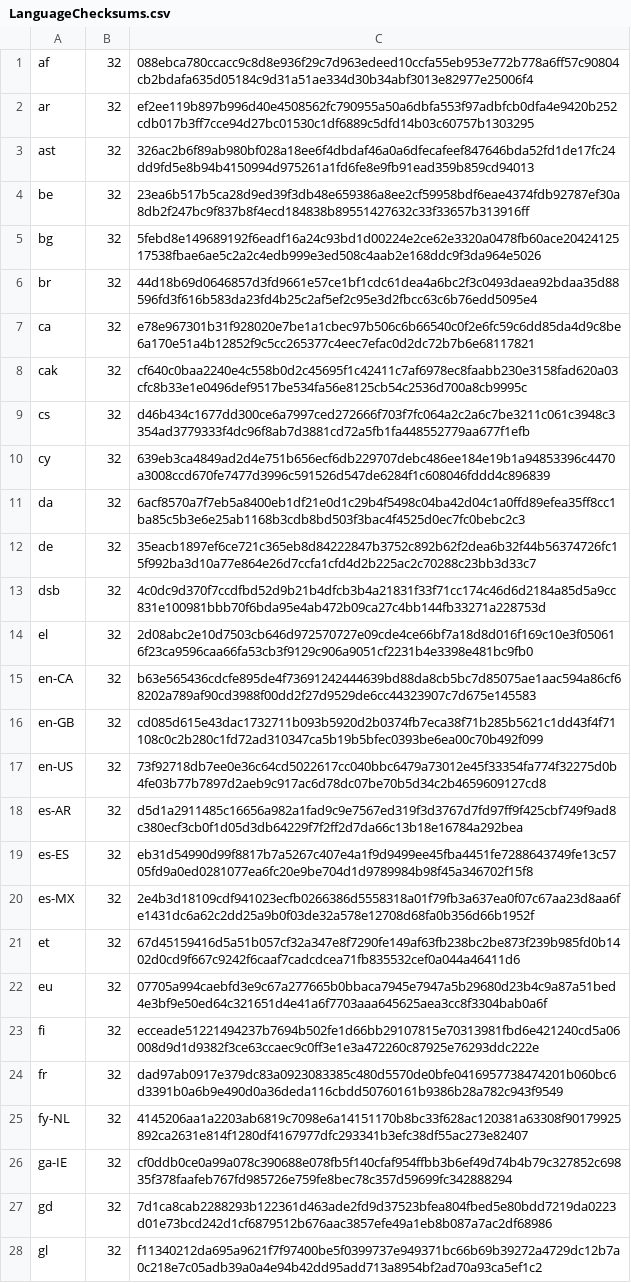
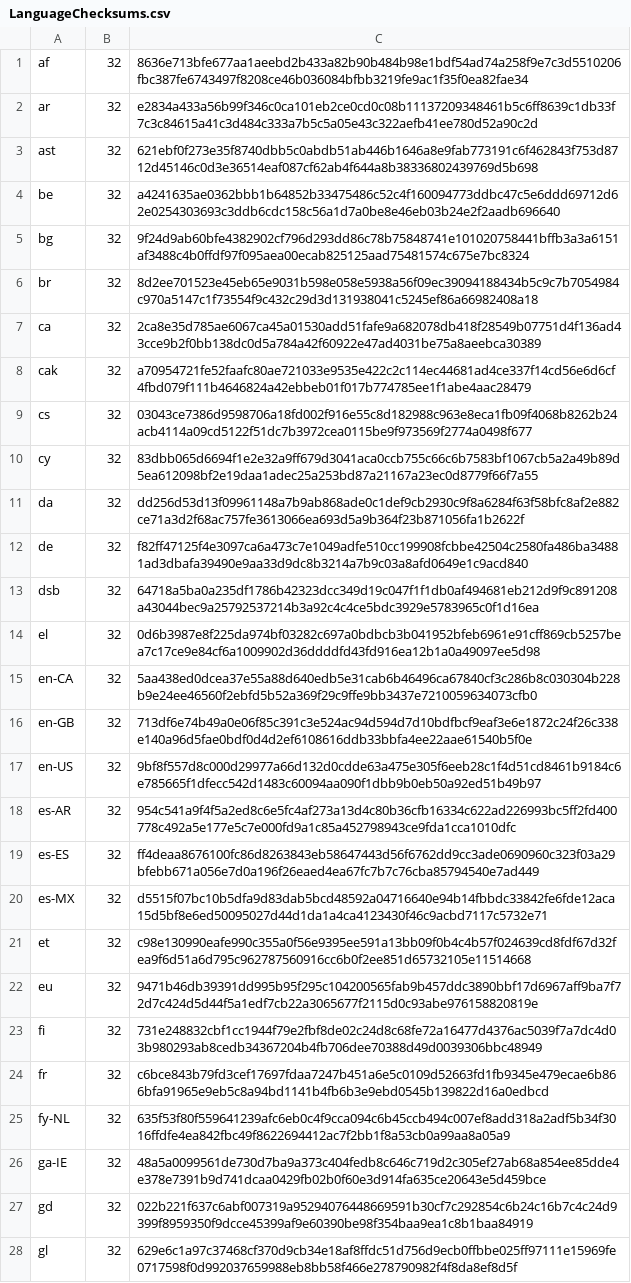
Before and after one commit to chocolatey-community/chocolatey-packages, a CSV file: automatic/thunderbird/tools/LanguageChecksums.csv, drawn as a sheet; only a part is shown; the diff covers the shown part only; the diff names each change by its address in the sheet, - before the commit and + after, or states it on an @@ line.

```diff
--- a/automatic/thunderbird/tools/LanguageChecksums.csv
+++ b/automatic/thunderbird/tools/LanguageChecksums.csv
-C1: 088ebca780ccacc9c8d8e936f29c7d963edeed10ccfa55eb953e772b778a6ff57c90804cb2bdafa635d05184c9d31a51ae334d30b34abf3013e82977e25006f4
+C1: 8636e713bfe677aa1aeebd2b433a82b90b484b98e1bdf54ad74a258f9e7c3d5510206fbc387fe6743497f8208ce46b036084bfbb3219fe9ac1f35f0ea82fae34
-C2: ef2ee119b897b996d40e4508562fc790955a50a6dbfa553f97adbfcb0dfa4e9420b252cdb017b3ff7cce94d27bc01530c1df6889c5dfd14b03c60757b1303295
+C2: e2834a433a56b99f346c0ca101eb2ce0cd0c08b11137209348461b5c6ff8639c1db33f7c3c84615a41c3d484c333a7b5c5a05e43c322aefb41ee780d52a90c2d
-C3: 326ac2b6f89ab980bf028a18ee6f4dbdaf46a0a6dfecafeef847646bda52fd1de17fc24dd9fd5e8b94b4150994d975261a1fd6fe8e9fb91ead359b859cd94013
+C3: 621ebf0f273e35f8740dbb5c0abdb51ab446b1646a8e9fab773191c6f462843f753d8712d45146c0d3e36514eaf087cf62ab4f644a8b38336802439769d5b698
-C4: 23ea6b517b5ca28d9ed39f3db48e659386a8ee2cf59958bdf6eae4374fdb92787ef30a8db2f247bc9f837b8f4ecd184838b89551427632c33f33657b313916ff
+C4: a4241635ae0362bbb1b64852b33475486c52c4f160094773ddbc47c5e6ddd69712d62e0254303693c3ddb6cdc158c56a1d7a0be8e46eb03b24e2f2aadb696640
-C5: 5febd8e149689192f6eadf16a24c93bd1d00224e2ce62e3320a0478fb60ace2042412517538fbae6ae5c2a2c4edb999e3ed508c4aab2e168ddc9f3da964e5026
+C5: 9f24d9ab60bfe4382902cf796d293dd86c78b75848741e101020758441bffb3a3a6151af3488c4b0ffdf97f095aea00ecab825125aad75481574c675e7bc8324
-C6: 44d18b69d0646857d3fd9661e57ce1bf1cdc61dea4a6bc2f3c0493daea92bdaa35d88596fd3f616b583da23fd4b25c2af5ef2c95e3d2fbcc63c6b76edd5095e4
+C6: 8d2ee701523e45eb65e9031b598e058e5938a56f09ec39094188434b5c9c7b7054984c970a5147c1f73554f9c432c29d3d131938041c5245ef86a66982408a18
-C7: e78e967301b31f928020e7be1a1cbec97b506c6b66540c0f2e6fc59c6dd85da4d9c8be6a170e51a4b12852f9c5cc265377c4eec7efac0d2dc72b7b6e68117821
+C7: 2ca8e35d785ae6067ca45a01530add51fafe9a682078db418f28549b07751d4f136ad43cce9b2f0bb138dc0d5a784a42f60922e47ad4031be75a8aeebca30389
-C8: cf640c0baa2240e4c558b0d2c45695f1c42411c7af6978ec8faabb230e3158fad620a03cfc8b33e1e0496def9517be534fa56e8125cb54c2536d700a8cb9995c
+C8: a70954721fe52faafc80ae721033e9535e422c2c114ec44681ad4ce337f14cd56e6d6cf4fbd079f111b4646824a42ebbeb01f017b774785ee1f1abe4aac28479
-C9: d46b434c1677dd300ce6a7997ced272666f703f7fc064a2c2a6c7be3211c061c3948c3354ad3779333f4dc96f8ab7d3881cd72a5fb1fa448552779aa677f1efb
+C9: 03043ce7386d9598706a18fd002f916e55c8d182988c963e8eca1fb09f4068b8262b24acb4114a09cd5122f51dc7b3972cea0115be9f973569f2774a0498f677
-C10: 639eb3ca4849ad2d4e751b656ecf6db229707debc486ee184e19b1a94853396c4470a3008ccd670fe7477d3996c591526d547de6284f1c608046fddd4c896839
+C10: 83dbb065d6694f1e2e32a9ff679d3041aca0ccb755c66c6b7583bf1067cb5a2a49b89d5ea612098bf2e19daa1adec25a253bd87a21167a23ec0d8779f66f7a55
-C11: 6acf8570a7f7eb5a8400eb1df21e0d1c29b4f5498c04ba42d04c1a0ffd89efea35ff8cc1ba85c5b3e6e25ab1168b3cdb8bd503f3bac4f4525d0ec7fc0bebc2c3
+C11: dd256d53d13f09961148a7b9ab868ade0c1def9cb2930c9f8a6284f63f58bfc8af2e882ce71a3d2f68ac757fe3613066ea693d5a9b364f23b871056fa1b2622f
-C12: 35eacb1897ef6ce721c365eb8d84222847b3752c892b62f2dea6b32f44b56374726fc15f992ba3d10a77e864e26d7ccfa1cfd4d2b225ac2c70288c23bb3d33c7
+C12: f82ff47125f4e3097ca6a473c7e1049adfe510cc199908fcbbe42504c2580fa486ba34881ad3dbafa39490e9aa33d9dc8b3214a7b9c03a8afd0649e1c9acd840
-C13: 4c0dc9d370f7ccdfbd52d9b21b4dfcb3b4a21831f33f71cc174c46d6d2184a85d5a9cc831e100981bbb70f6bda95e4ab472b09ca27c4bb144fb33271a228753d
+C13: 64718a5ba0a235df1786b42323dcc349d19c047f1f1db0af494681eb212d9f9c891208a43044bec9a25792537214b3a92c4c4ce5bdc3929e5783965c0f1d16ea
-C14: 2d08abc2e10d7503cb646d972570727e09cde4ce66bf7a18d8d016f169c10e3f050616f23ca9596caa66fa53cb3f9129c906a9051cf2231b4e3398e481bc9fb0
+C14: 0d6b3987e8f225da974bf03282c697a0bdbcb3b041952bfeb6961e91cff869cb5257bea7c17ce9e84cf6a1009902d36ddddfd43fd916ea12b1a0a49097ee5d98
-C15: b63e565436cdcfe895de4f73691242444639bd88da8cb5bc7d85075ae1aac594a86cf68202a789af90cd3988f00dd2f27d9529de6cc44323907c7d675e145583
+C15: 5aa438ed0dcea37e55a88d640edb5e31cab6b46496ca67840cf3c286b8c030304b228b9e24ee46560f2ebfd5b52a369f29c9ffe9bb3437e7210059634073cfb0
-C16: cd085d615e43dac1732711b093b5920d2b0374fb7eca38f71b285b5621c1dd43f4f71108c0c2b280c1fd72ad310347ca5b19b5bfec0393be6ea00c70b492f099
+C16: 713df6e74b49a0e06f85c391c3e524ac94d594d7d10bdfbcf9eaf3e6e1872c24f26c338e140a96d5fae0bdf0d4d2ef6108616ddb33bbfa4ee22aae61540b5f0e
-C17: 73f92718db7ee0e36c64cd5022617cc040bbc6479a73012e45f33354fa774f32275d0b4fe03b77b7897d2aeb9c917ac6d78dc07be70b5d34c2b4659609127cd8
+C17: 9bf8f557d8c000d29977a66d132d0cdde63a475e305f6eeb28c1f4d51cd8461b9184c6e785665f1dfecc542d1483c60094aa090f1dbb9b0eb50a92ed51b49b97
-C18: d5d1a2911485c16656a982a1fad9c9e7567ed319f3d3767d7fd97ff9f425cbf749f9ad8c380ecf3cb0f1d05d3db64229f7f2ff2d7da66c13b18e16784a292bea
+C18: 954c541a9f4f5a2ed8c6e5fc4af273a13d4c80b36cfb16334c622ad226993bc5ff2fd400778c492a5e177e5c7e000fd9a1c85a452798943ce9fda1cca1010dfc
-C19: eb31d54990d99f8817b7a5267c407e4a1f9d9499ee45fba4451fe7288643749fe13c5705fd9a0ed0281077ea6fc20e9be704d1d9789984b98f45a346702f15f8
+C19: ff4deaa8676100fc86d8263843eb58647443d56f6762dd9cc3ade0690960c323f03a29bfebb671a056e7d0a196f26eaed4ea67fc7b7c76cba85794540e7ad449
-C20: 2e4b3d18109cdf941023ecfb0266386d5558318a01f79fb3a637ea0f07c67aa23d8aa6fe1431dc6a62c2dd25a9b0f03de32a578e12708d68fa0b356d66b1952f
+C20: d5515f07bc10b5dfa9d83dab5bcd48592a04716640e94b14fbbdc33842fe6fde12aca15d5bf8e6ed50095027d44d1da1a4ca4123430f46c9acbd7117c5732e71
-C21: 67d45159416d5a51b057cf32a347e8f7290fe149af63fb238bc2be873f239b985fd0b1402d0cd9f667c9242f6caaf7cadcdcea71fb835532cef0a044a46411d6
+C21: c98e130990eafe990c355a0f56e9395ee591a13bb09f0b4c4b57f024639cd8fdf67d32fea9f6d51a6d795c962787560916cc6b0f2ee851d65732105e11514668
-C22: 07705a994caebfd3e9c67a277665b0bbaca7945e7947a5b29680d23b4c9a87a51bed4e3bf9e50ed64c321651d4e41a6f7703aaa645625aea3cc8f3304bab0a6f
+C22: 9471b46db39391dd995b95f295c104200565fab9b457ddc3890bbf17d6967aff9ba7f72d7c424d5d44f5a1edf7cb22a3065677f2115d0c93abe976158820819e
-C23: ecceade51221494237b7694b502fe1d66bb29107815e70313981fbd6e421240cd5a06008d9d1d9382f3ce63ccaec9c0ff3e1e3a472260c87925e76293ddc222e
+C23: 731e248832cbf1cc1944f79e2fbf8de02c24d8c68fe72a16477d4376ac5039f7a7dc4d03b980293ab8cedb34367204b4fb706dee70388d49d0039306bbc48949
-C24: dad97ab0917e379dc83a0923083385c480d5570de0bfe0416957738474201b060bc6d3391b0a6b9e490d0a36deda116cbdd50760161b9386b28a782c943f9549
+C24: c6bce843b79fd3cef17697fdaa7247b451a6e5c0109d52663fd1fb9345e479ecae6b866bfa91965e9eb5c8a94bd1141b4fb6b3e9ebd0545b139822d16a0edbcd
-C25: 4145206aa1a2203ab6819c7098e6a14151170b8bc33f628ac120381a63308f90179925892ca2631e814f1280df4167977dfc293341b3efc38df55ac273e82407
+C25: 635f53f80f559641239afc6eb0c4f9cca094c6b45ccb494c007ef8add318a2adf5b34f3016ffdfe4ea842fbc49f8622694412ac7f2bb1f8a53cb0a99aa8a05a9
-C26: cf0ddb0ce0a99a078c390688e078fb5f140cfaf954ffbb3b6ef49d74b4b79c327852c69835f378faafeb767fd985726e759fe8bec78c357d59699fc342888294
+C26: 48a5a0099561de730d7ba9a373c404fedb8c646c719d2c305ef27ab68a854ee85dde4e378e7391b9d741dcaa0429fb02b0f60e3d914fa635ce20643e5d459bce
-C27: 7d1ca8cab2288293b122361d463ade2fd9d37523bfea804fbed5e80bdd7219da0223d01e73bcd242d1cf6879512b676aac3857efe49a1eb8b087a7ac2df68986
+C27: 022b221f637c6abf007319a95294076448669591b30cf7c292854c6b24c16b7c4c24d9399f8959350f9dcce45399af9e60390be98f354baa9ea1c8b1baa84919
-C28: f11340212da695a9621f7f97400be5f0399737e949371bc66b69b39272a4729dc12b7a0c218e7c05adb39a0a4e94b42dd95add713a8954bf2ad70a93ca5ef1c2
+C28: 629e6c1a97c37468cf370d9cb34e18af8ffdc51d756d9ecb0ffbbe025ff97111e15969fe0717598f0d992037659988eb8bb58f466e278790982f4f8da8ef8d5f
```
Also changed, not shown: 104 edited cells elsewhere in this file, automatic/firefox/tools/LanguageChecksums.csv, 23 other files.
